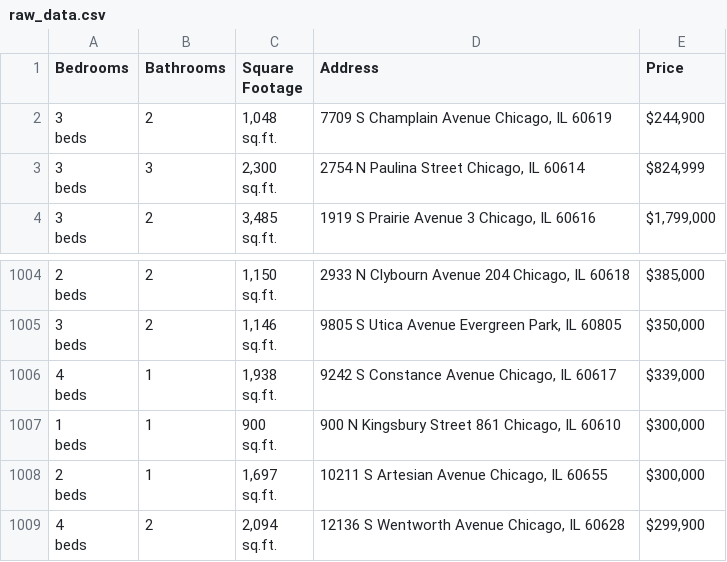
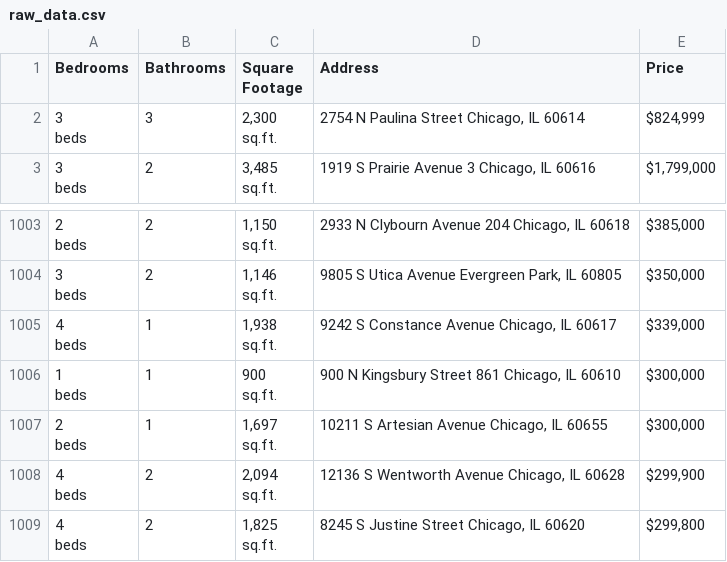
Before and after one commit to bilooo-web/webscraping_project_real_estate, a CSV file: raw_data.csv, drawn as a sheet; only a part is shown, gaps mark what is left out.

```diff
--- a/raw_data.csv
+++ b/raw_data.csv
@@ -1,5 +1,2 @@
 Bedrooms,Bathrooms,Square Footage,Address,Price
-"3
-beds",2,"1,048
-sq.ft.","7709 S Champlain Avenue Chicago, IL 60619","$244,900"
 "3
@@ -3025 +3022,4 @@ beds",2,"2,094
 sq.ft.","12136 S Wentworth Avenue Chicago, IL 60628","$299,900"
+"4
+beds",2,"1,825
+sq.ft.","8245 S Justine Street Chicago, IL 60620","$299,800"
```
Also changed, not shown: cleaned_data.csv.
